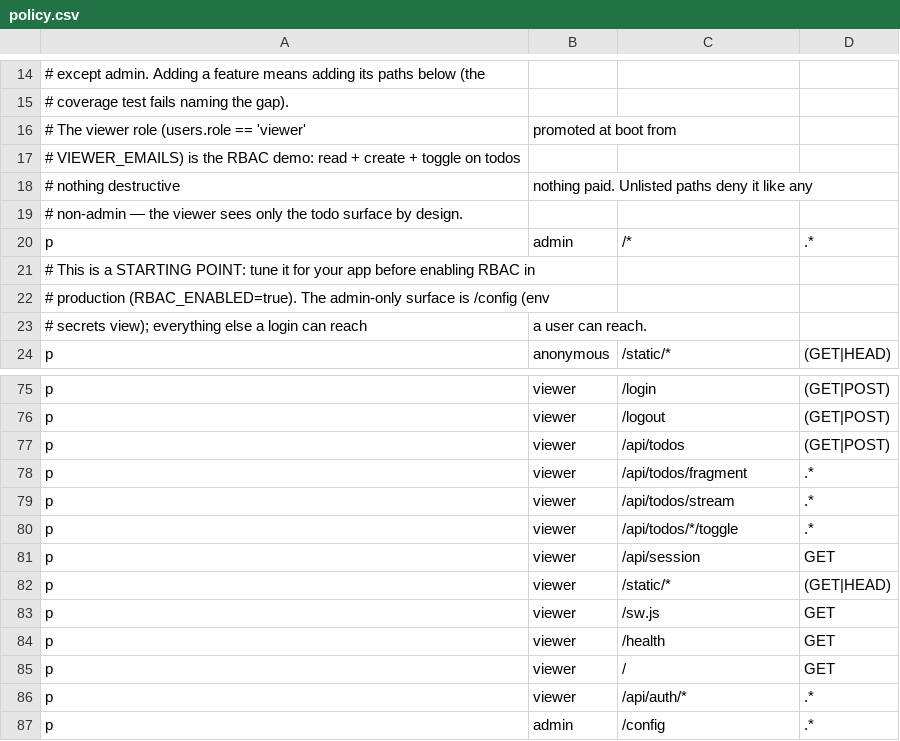
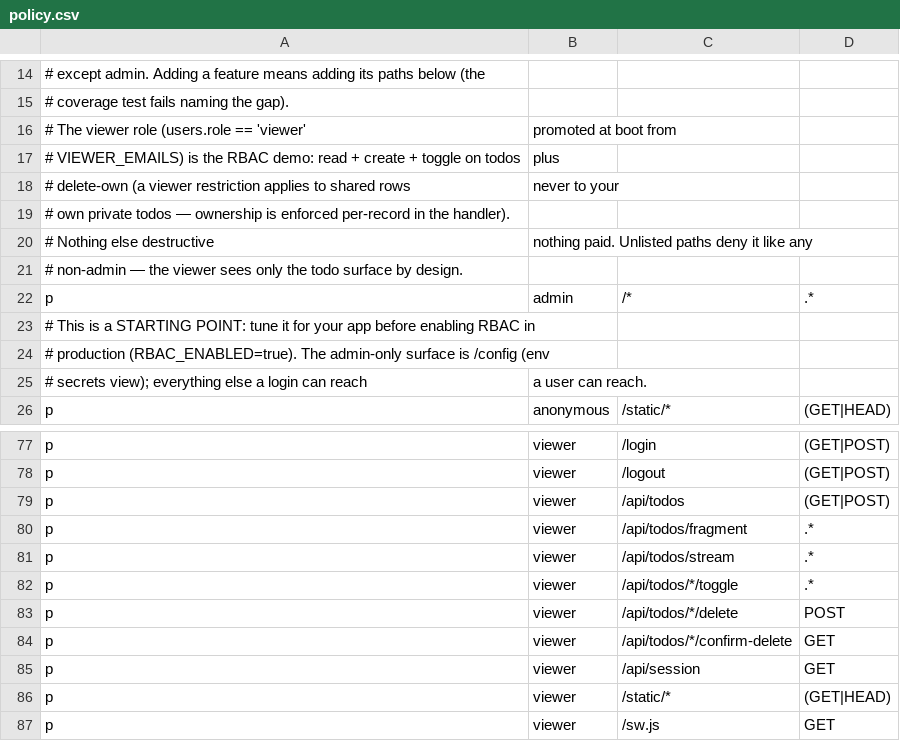
Before and after one commit to calionauta/gogogo, a CSV file: internal/rbac/casbin/policy.csv, drawn as a sheet; only a part is shown, gaps mark what is left out; the shorter side is filled out with more unchanged rows.

Commit message:
feat(collab): owner deletes own, review heartbeat, chat html_block
- Viewer owns their private todos: canDeleteRow grants owner always
  (policy gates delete verbs, handler enforces rows, Clear stays
  own-scoped). Red-proofed policy/middleware/handler/UI tests + copy.
- Review: explicit pending on submit + 15s SSE heartbeat (locked
  writer) so idle proxies can't strand Run disabled with no error.
- Chat invents visuals: html_block (sanitized allowlist over x/net,
  no new module) advertised only in the chat prompt; Ask stays
  catalog-only. Chat/Review gain TechStack; navbar Ask AI, Chat,
  Review. Docs + CHANGELOG in-commit.

```diff
--- a/internal/rbac/casbin/policy.csv
+++ b/internal/rbac/casbin/policy.csv
@@ -16,4 +16,6 @@
 # The viewer role (users.role == 'viewer', promoted at boot from
-# VIEWER_EMAILS) is the RBAC demo: read + create + toggle on todos,
-# nothing destructive, nothing paid. Unlisted paths deny it like any
+# VIEWER_EMAILS) is the RBAC demo: read + create + toggle on todos, plus
+# delete-own (a viewer restriction applies to shared rows, never to your
+# own private todos — ownership is enforced per-record in the handler).
+# Nothing else destructive, nothing paid. Unlisted paths deny it like any
 # non-admin — the viewer sees only the todo surface by design.
@@ -80,2 +82,4 @@ p, viewer, /api/todos/stream, .*
 p, viewer, /api/todos/*/toggle, .*
+p, viewer, /api/todos/*/delete, POST
+p, viewer, /api/todos/*/confirm-delete, GET
 p, viewer, /api/session, GET
```
Also changed, not shown: 34 other files.
